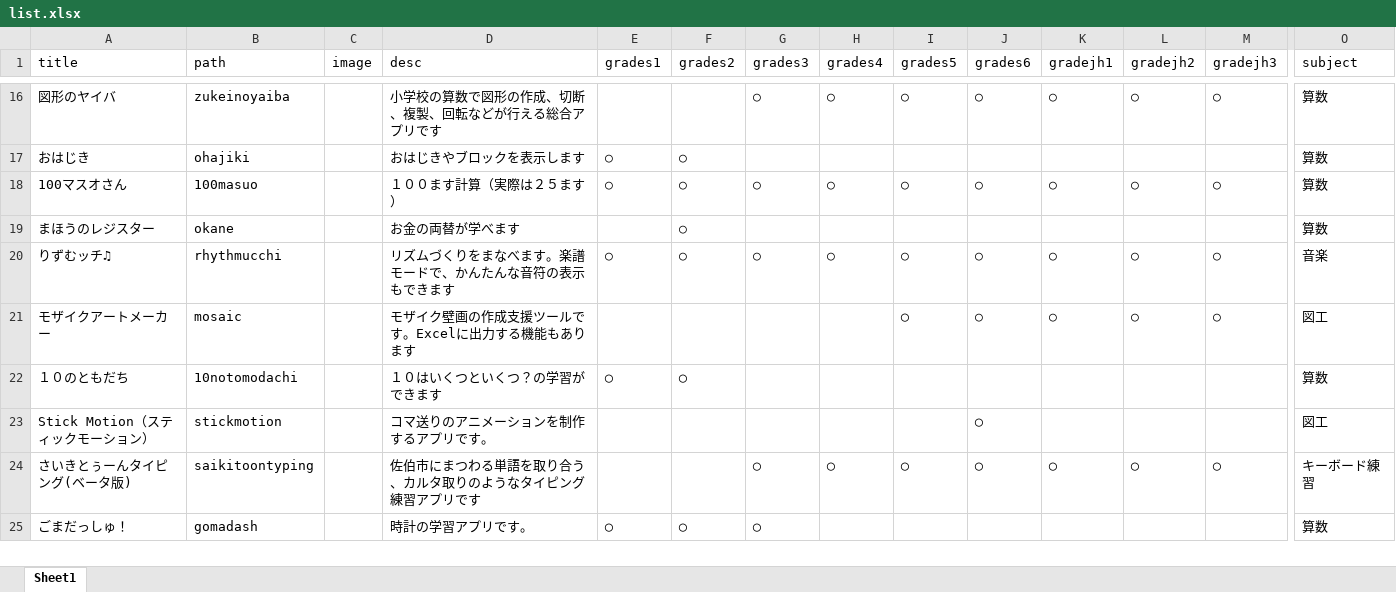
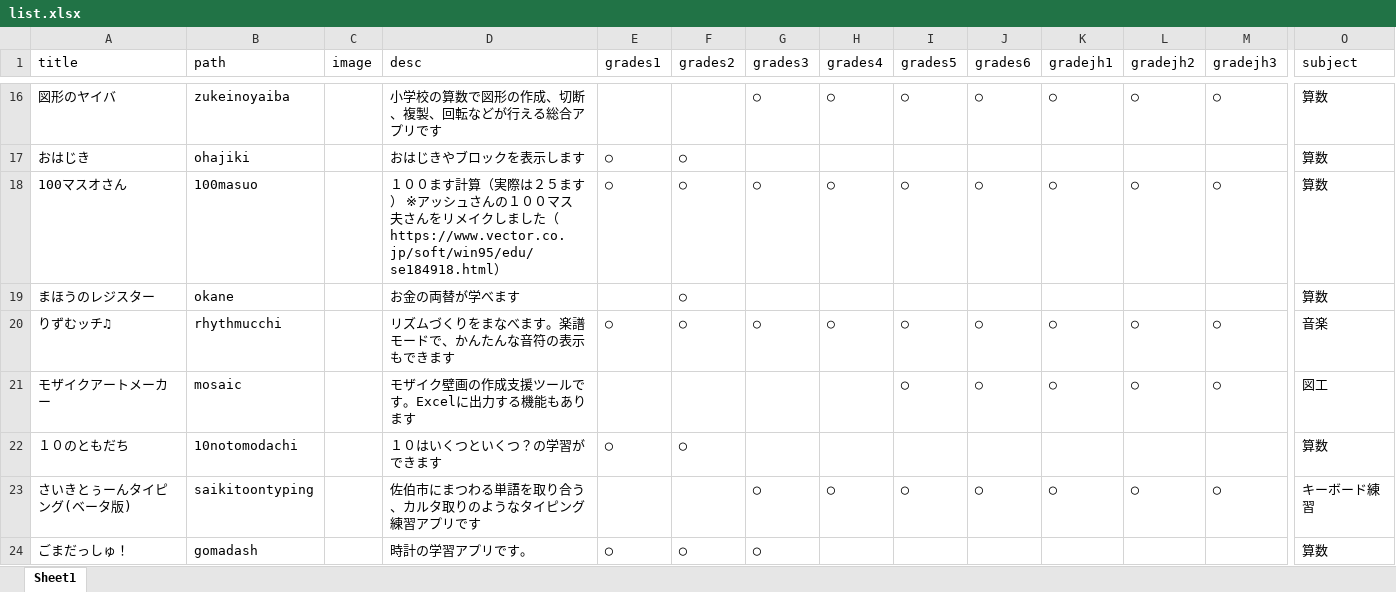
Before and after one commit to matsuoka-tsuyoshi-edu/webapp, an Excel workbook: list.xlsx, sheet Sheet1, drawn as a sheet; only a part is shown, gaps mark what is left out; values as stored, in another font and other column widths than the file's, no borders; rows hold the shown columns only; the diff names each change by its address in the sheet, - before the commit and + after, or states it on an @@ line.

Commit message:
Commit!!

```diff
--- a/list.xlsx (sheet Sheet1)
+++ b/list.xlsx (sheet Sheet1)
-D18 (desc): …５ます）
+D18 (desc): …５ます） ※アッシュさんの１００マス夫さんをリメイクしました（https://www.vector.co.jp/soft/win95/edu/se184918.html）
-row 23: Stick Motion（スティックモーション） | stickmotion |  | コマ送りのアニメーションを制作するアプリです。 |  |  |  |  |  | ◯ |  |  |  | 図工
```
